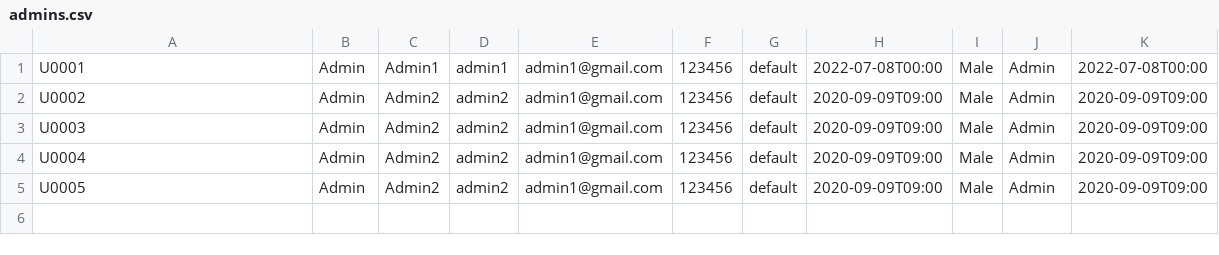
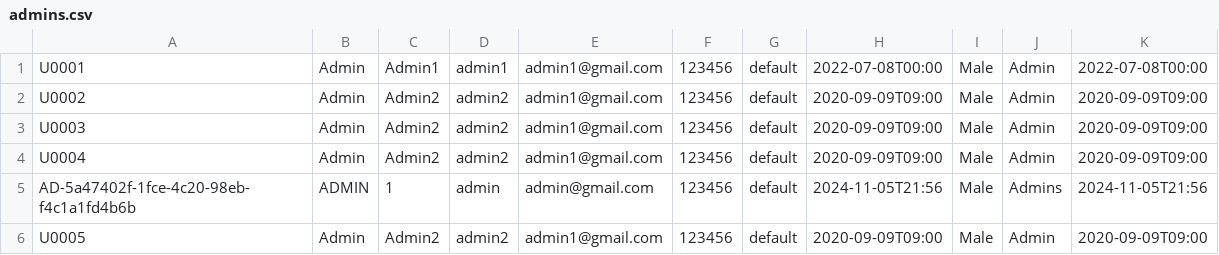
Before and after one commit to KCCHONG1997/HMSApp, a CSV file: src/repository/data/admins.csv, drawn as a sheet.

```diff
--- a/src/repository/data/admins.csv
+++ b/src/repository/data/admins.csv
@@ -4,2 +4,3 @@ U0003,Admin,Admin2,admin2,admin1@gmail.com,123456,default,2020-09-09T09:00,Male,
 U0004,Admin,Admin2,admin2,admin1@gmail.com,123456,default,2020-09-09T09:00,Male,Admin,2020-09-09T09:00
+AD-5a47402f-1fce-4c20-98eb-f4c1a1fd4b6b,ADMIN,1,admin,admin@gmail.com,123456,default,2024-11-05T21:56,Male,Admins,2024-11-05T21:56
 U0005,Admin,Admin2,admin2,admin1@gmail.com,123456,default,2020-09-09T09:00,Male,Admin,2020-09-09T09:00
```
Also changed, not shown: 41 other files.
